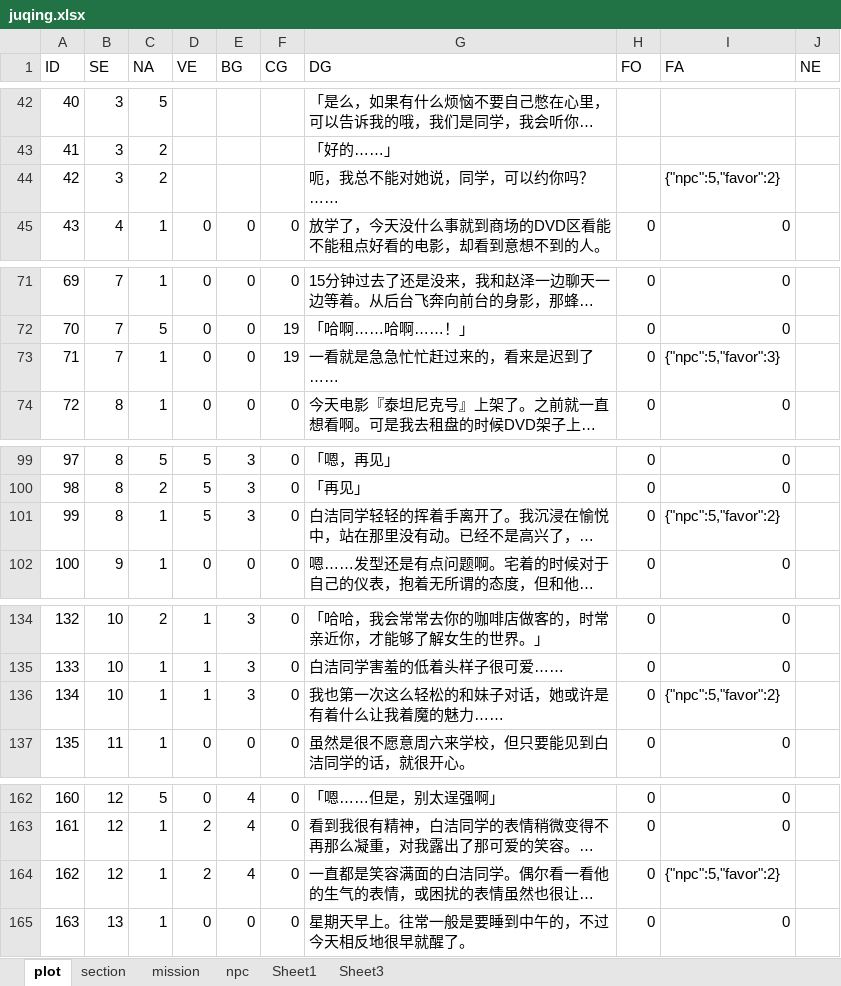
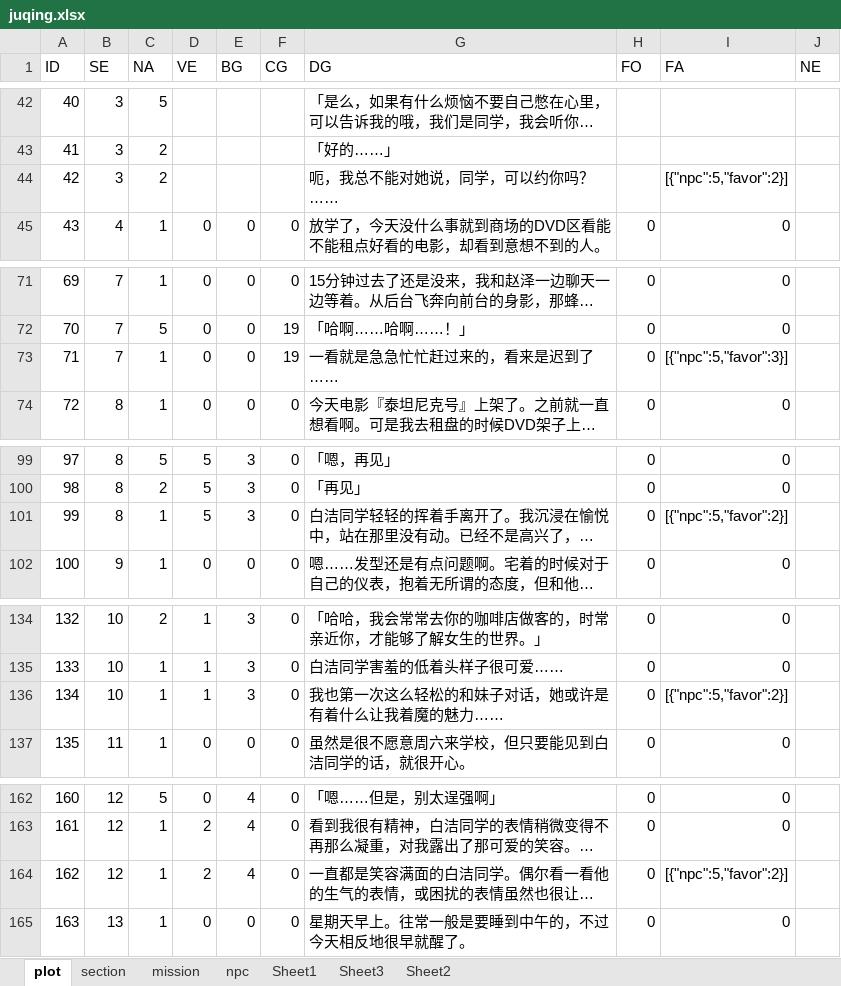
Before and after one commit to weimingtom/JuQing, an Excel workbook: Resources/fonts/juqing.xlsx, sheet plot, drawn as a sheet; only a part is shown, gaps mark what is left out; long unchanged cells end in …; values as stored, in another font and other column widths than the file's, no cell formats; the diff covers the shown part only; the diff names each change by its address in the sheet, - before the commit and + after, or states it on an @@ line.

```diff
--- a/Resources/fonts/juqing.xlsx (sheet plot)
+++ b/Resources/fonts/juqing.xlsx (sheet plot)
+sheet tab: Sheet2
-I44 (FA): {"npc":5,"favor":2}
+I44 (FA): [{"npc":5,"favor":2}]
-I73 (FA): {"npc":5,"favor":3}
+I73 (FA): [{"npc":5,"favor":3}]
-I101 (FA): {"npc":5,"favor":2}
+I101 (FA): [{"npc":5,"favor":2}]
-I136 (FA): {"npc":5,"favor":2}
+I136 (FA): [{"npc":5,"favor":2}]
-I164 (FA): {"npc":5,"favor":2}
+I164 (FA): [{"npc":5,"favor":2}]
```
Also changed, not shown: 163 edited cells elsewhere in this sheet, sheet mission, sheet section, cell formats, charts or pictures, 10 other files.
